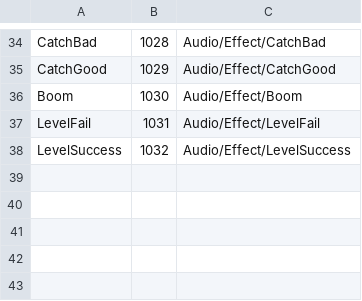
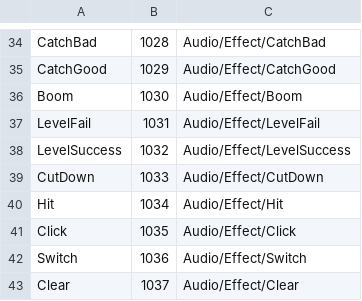
Before and after one commit to cnImpulse/GGJ2023, a CSV file: 项目/GBTGame/Assets/CSVFile/Data/AudioID.csv, drawn as a sheet; only a part is shown, gaps mark what is left out.

```diff
--- a/项目/GBTGame/Assets/CSVFile/Data/AudioID.csv
+++ b/项目/GBTGame/Assets/CSVFile/Data/AudioID.csv
@@ -38 +38,6 @@ LevelFail,1031,Audio/Effect/LevelFail
 LevelSuccess,1032,Audio/Effect/LevelSuccess
+CutDown,1033,Audio/Effect/CutDown
+Hit,1034,Audio/Effect/Hit
+Click,1035,Audio/Effect/Click
+Switch,1036,Audio/Effect/Switch
+Clear,1037,Audio/Effect/Clear
```
Also changed, not shown: 11 other files.
